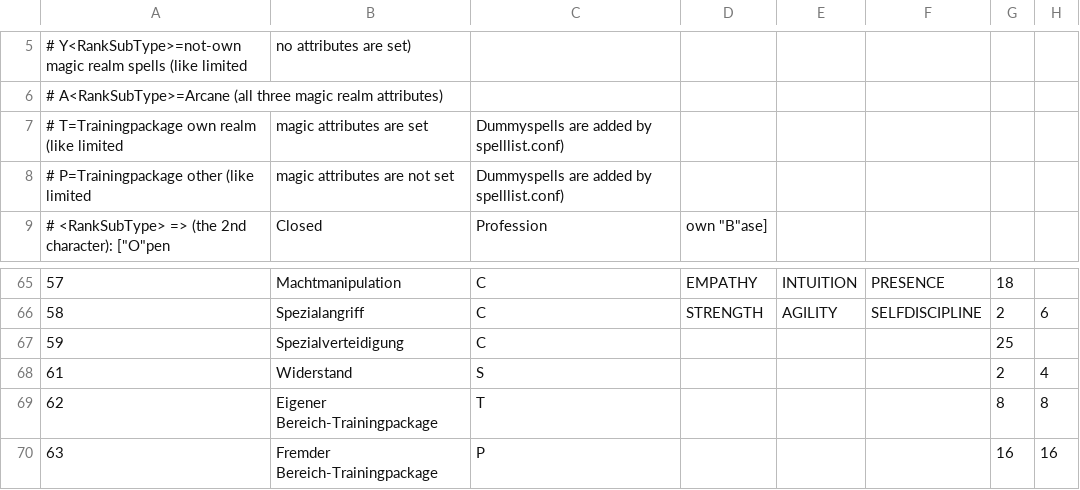
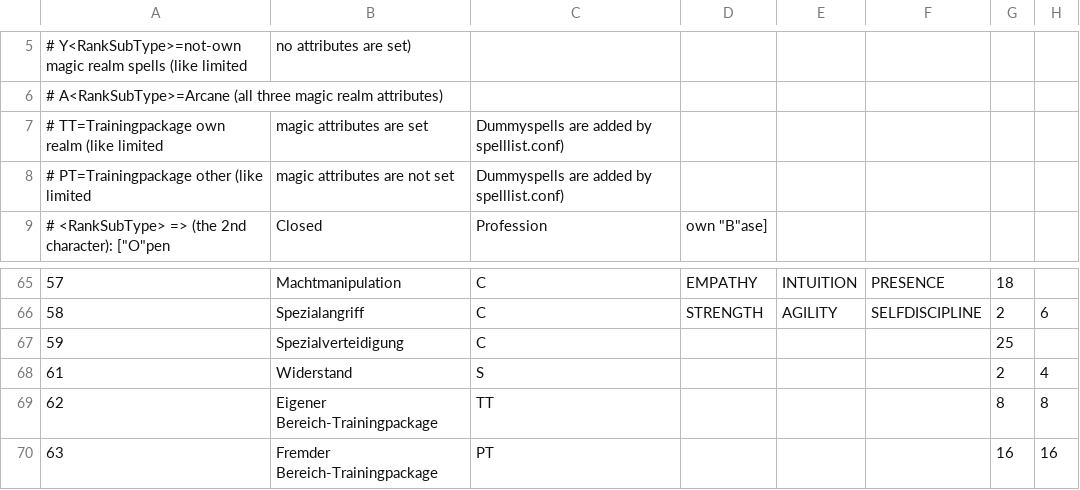
Before and after one commit to ssedlmaier/rmoffice, a CSV file: rmoffice/src/main/resources/conf/skillcosts.csv, drawn as a sheet; only a part is shown, gaps mark what is left out; the diff names each change by its address in the sheet, - before the commit and + after, or states it on an @@ line.

Commit message:
bugfix Training packs skill categories need RankSubType

```diff
--- a/rmoffice/src/main/resources/conf/skillcosts.csv
+++ b/rmoffice/src/main/resources/conf/skillcosts.csv
-A7: # T=Trainingpackage own realm (like limited
+A7: # TT=Trainingpackage own realm (like limited
-A8: # P=Trainingpackage other (like limited
+A8: # PT=Trainingpackage other (like limited
-C69: T
+C69: TT
-C70: P
+C70: PT
```
Also changed, not shown: 3 other files.
